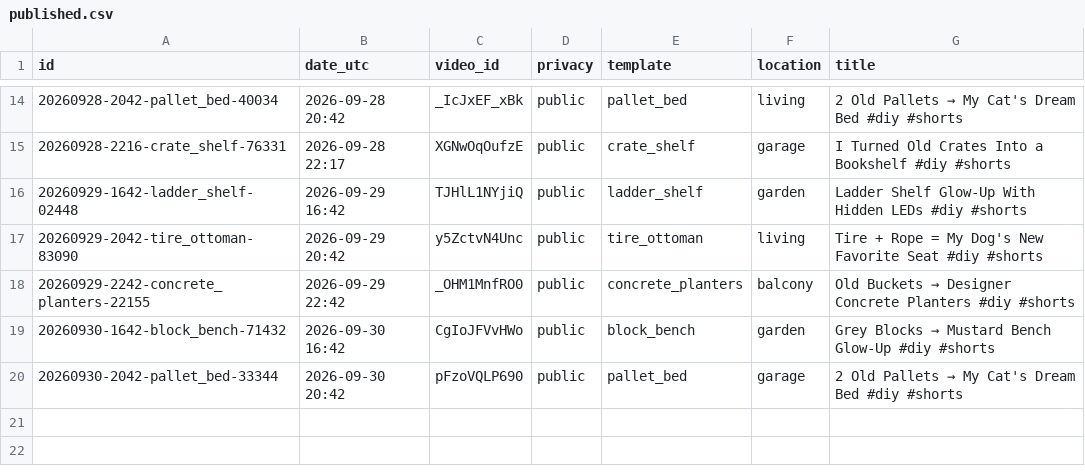
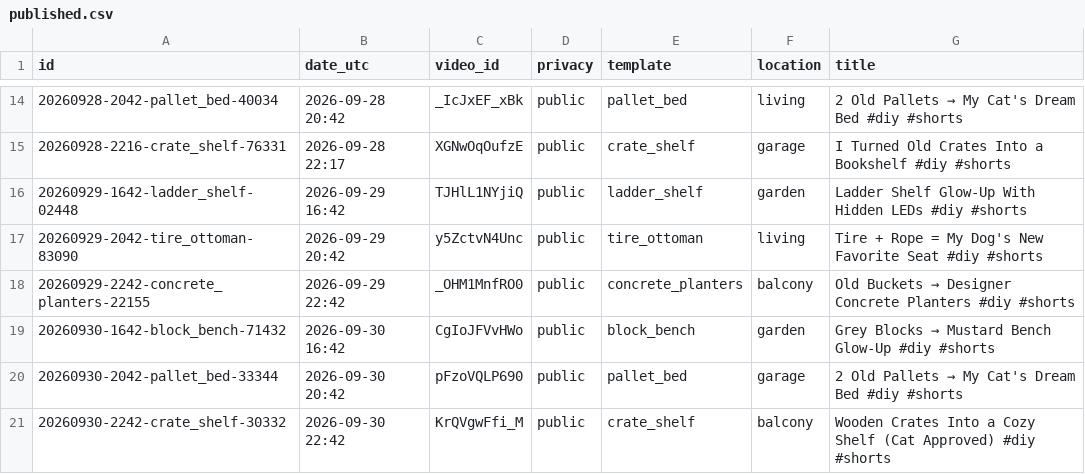
Before and after one commit to olgunkadirgulhan/maya-builds-cozy, a CSV file: published.csv, drawn as a sheet; only a part is shown, gaps mark what is left out.

Commit message:
short: 2026-09-30-2242

```diff
--- a/published.csv
+++ b/published.csv
@@ -20 +20,2 @@ id,date_utc,video_id,privacy,template,location,title
 20260930-2042-pallet_bed-33344,2026-09-30 20:42,pFzoVQLP690,public,pallet_bed,garage,2 Old Pallets → My Cat's Dream Bed #diy #shorts
+20260930-2242-crate_shelf-30332,2026-09-30 22:42,KrQVgwFfi_M,public,crate_shelf,balcony,Wooden Crates Into a Cozy Shelf (Cat Approved) #diy #shorts
```
Also changed, not shown: 1 other file.
